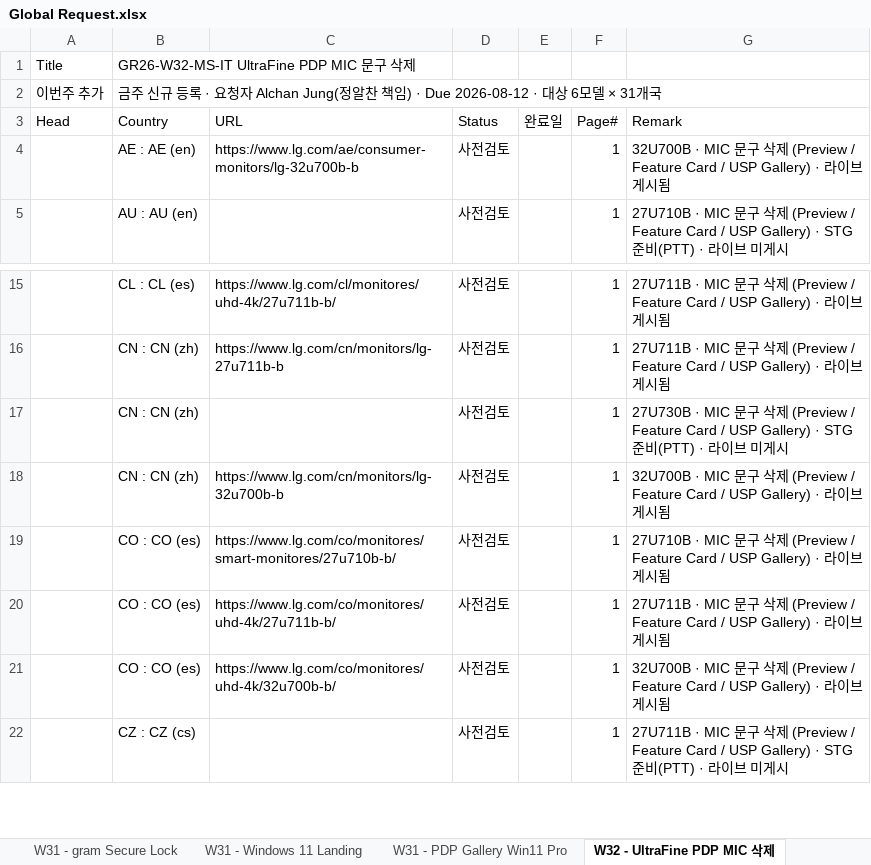
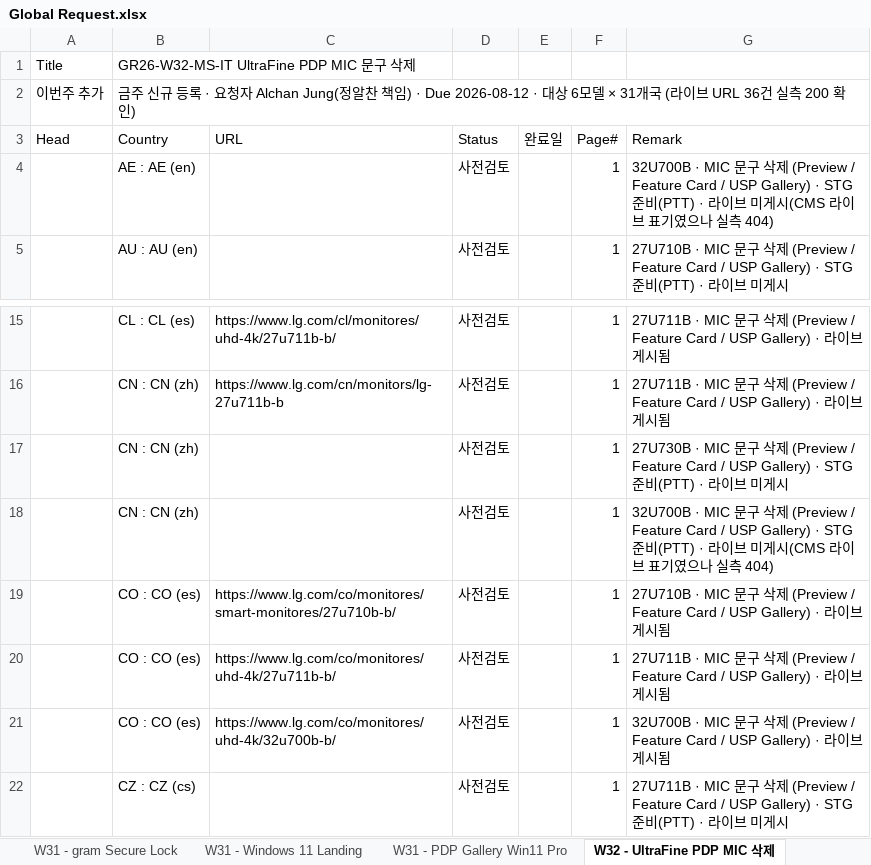
Before and after one commit to towdew/hs-dashboard, an Excel workbook: it/Global Request.xlsx, sheet W32 - UltraFine PDP MIC 삭제, drawn as a sheet; only a part is shown, gaps mark what is left out; values as stored, in another font and other column widths than the file's, no borders; the diff names each change by its address in the sheet, - before the commit and + after, or states it on an @@ line.

```diff
--- a/it/Global Request.xlsx (sheet W32 - UltraFine PDP MIC 삭제)
+++ b/it/Global Request.xlsx (sheet W32 - UltraFine PDP MIC 삭제)
-B2 (Country): …× 31개국
+B2 (Country): …× 31개국 (라이브 URL 36건 실측 200 확인)
-C4 (URL): https://www.lg.com/ae/consumer-monitors/lg-32u700b-b
+C4 (URL): (empty)
-G4 (Remark): …Gallery) · 라이브 게시됨
+G4 (Remark): …Gallery) · STG 준비(PTT) · 라이브 미게시(CMS 라이브 표기였으나 실측 404)
-C18 (URL): https://www.lg.com/cn/monitors/lg-32u700b-b
+C18 (URL): (empty)
-G18 (Remark): …Gallery) · 라이브 게시됨
+G18 (Remark): …Gallery) · STG 준비(PTT) · 라이브 미게시(CMS 라이브 표기였으나 실측 404)
```
